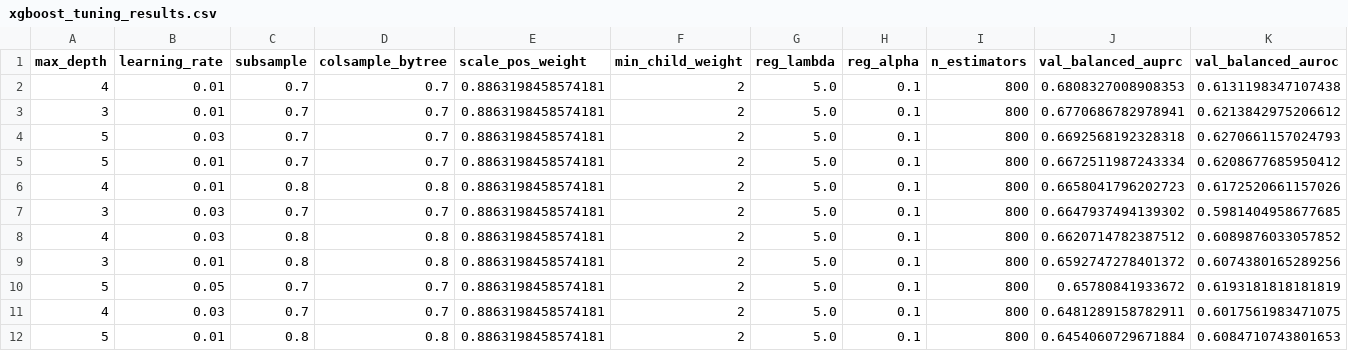
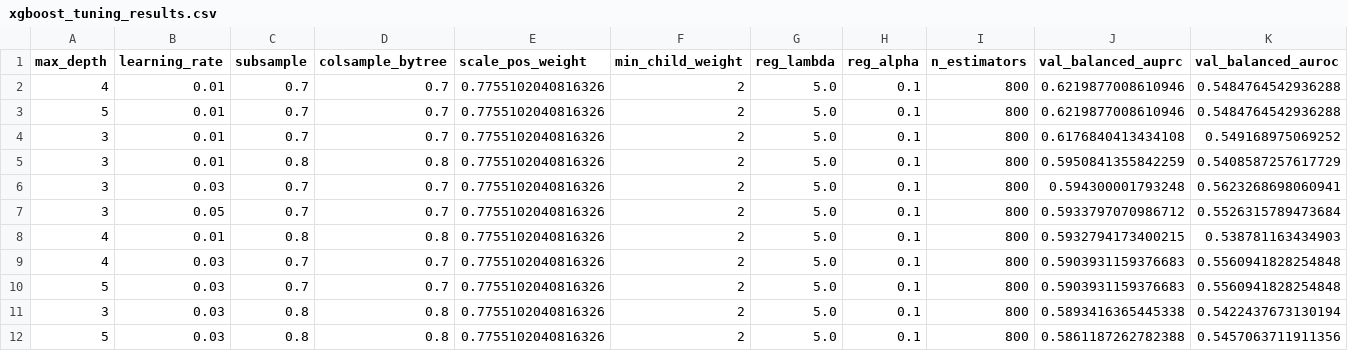
Before and after one commit to eldarmuk/AI-CVD, a CSV file: reports/classical_baselines/xgboost_tuning_results.csv, drawn as a sheet; only a part is shown; the diff covers the shown part only.

```diff
--- a/reports/classical_baselines/xgboost_tuning_results.csv
+++ b/reports/classical_baselines/xgboost_tuning_results.csv
@@ -1,12 +1,12 @@
 max_depth,learning_rate,subsample,colsample_bytree,scale_pos_weight,min_child_weight,reg_lambda,reg_alpha,n_estimators,val_balanced_auprc,val_balanced_auroc
-4,0.01,0.7,0.7,0.8863198458574181,2,5.0,0.1,800,0.6808327008908353,0.6131198347107438
-3,0.01,0.7,0.7,0.8863198458574181,2,5.0,0.1,800,0.6770686782978941,0.6213842975206612
-5,0.03,0.7,0.7,0.8863198458574181,2,5.0,0.1,800,0.6692568192328318,0.6270661157024793
-5,0.01,0.7,0.7,0.8863198458574181,2,5.0,0.1,800,0.6672511987243334,0.6208677685950412
-4,0.01,0.8,0.8,0.8863198458574181,2,5.0,0.1,800,0.6658041796202723,0.6172520661157026
-3,0.03,0.7,0.7,0.8863198458574181,2,5.0,0.1,800,0.6647937494139302,0.5981404958677685
-4,0.03,0.8,0.8,0.8863198458574181,2,5.0,0.1,800,0.6620714782387512,0.6089876033057852
-3,0.01,0.8,0.8,0.8863198458574181,2,5.0,0.1,800,0.6592747278401372,0.6074380165289256
-5,0.05,0.7,0.7,0.8863198458574181,2,5.0,0.1,800,0.65780841933672,0.6193181818181819
-4,0.03,0.7,0.7,0.8863198458574181,2,5.0,0.1,800,0.6481289158782911,0.6017561983471075
-5,0.01,0.8,0.8,0.8863198458574181,2,5.0,0.1,800,0.6454060729671884,0.6084710743801653
+4,0.01,0.7,0.7,0.7755102040816326,2,5.0,0.1,800,0.6219877008610946,0.5484764542936288
+5,0.01,0.7,0.7,0.7755102040816326,2,5.0,0.1,800,0.6219877008610946,0.5484764542936288
+3,0.01,0.7,0.7,0.7755102040816326,2,5.0,0.1,800,0.6176840413434108,0.549168975069252
+3,0.01,0.8,0.8,0.7755102040816326,2,5.0,0.1,800,0.5950841355842259,0.5408587257617729
+3,0.03,0.7,0.7,0.7755102040816326,2,5.0,0.1,800,0.594300001793248,0.5623268698060941
+3,0.05,0.7,0.7,0.7755102040816326,2,5.0,0.1,800,0.5933797070986712,0.5526315789473684
+4,0.01,0.8,0.8,0.7755102040816326,2,5.0,0.1,800,0.5932794173400215,0.538781163434903
+4,0.03,0.7,0.7,0.7755102040816326,2,5.0,0.1,800,0.5903931159376683,0.5560941828254848
+5,0.03,0.7,0.7,0.7755102040816326,2,5.0,0.1,800,0.5903931159376683,0.5560941828254848
+3,0.03,0.8,0.8,0.7755102040816326,2,5.0,0.1,800,0.5893416365445338,0.5422437673130194
+5,0.03,0.8,0.8,0.7755102040816326,2,5.0,0.1,800,0.5861187262782388,0.5457063711911356
```
Also changed, not shown: 2 added rows, 2 removed rows and 19 edited cells elsewhere in this file, reports/benchmark_summary.csv, reports/classical_baselines/classical_baseline_metrics.csv, 14 other files.
